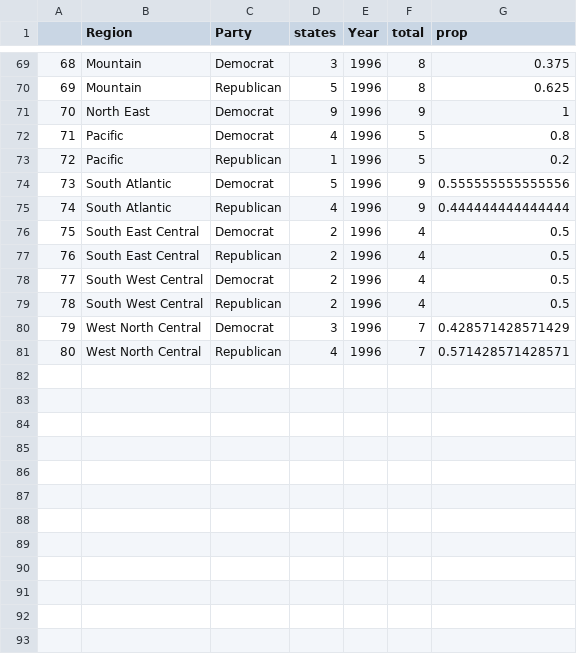
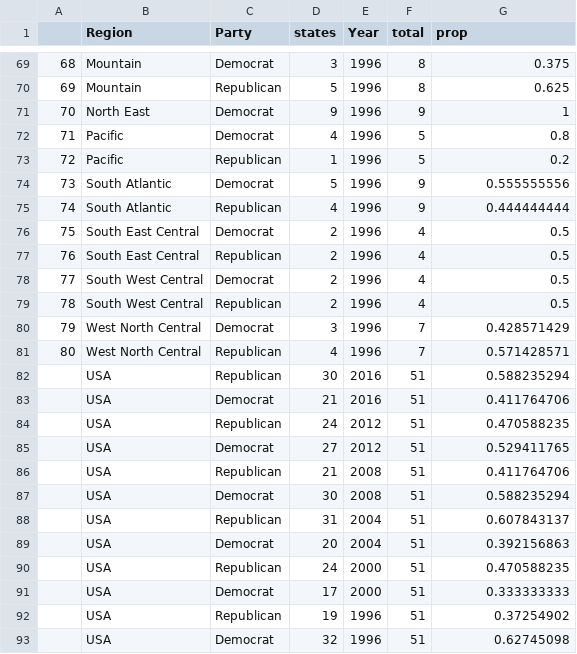
Before and after one commit to mubink51/FIT3179Assignment, a CSV file: np.csv, drawn as a sheet; only a part is shown, gaps mark what is left out; the diff covers the shown part only.

Commit message:
Add files via upload

```diff
--- a/np.csv
+++ b/np.csv
@@ -74,2 +74,2 @@
-"73","South Atlantic","Democrat",5,1996,9,0.555555555555556
-"74","South Atlantic","Republican",4,1996,9,0.444444444444444
+73,South Atlantic,Democrat,5,1996,9,0.555555556
+74,South Atlantic,Republican,4,1996,9,0.444444444
@@ -80,2 +80,14 @@
-"79","West North Central","Democrat",3,1996,7,0.428571428571429
-"80","West North Central","Republican",4,1996,7,0.571428571428571
+79,West North Central,Democrat,3,1996,7,0.428571429
+80,West North Central,Republican,4,1996,7,0.571428571
+,USA,Republican,30,2016,51,0.588235294
+,USA,Democrat,21,2016,51,0.411764706
+,USA,Republican,24,2012,51,0.470588235
+,USA,Democrat,27,2012,51,0.529411765
+,USA,Republican,21,2008,51,0.411764706
+,USA,Democrat,30,2008,51,0.588235294
+,USA,Republican,31,2004,51,0.607843137
+,USA,Democrat,20,2004,51,0.392156863
+,USA,Republican,24,2000,51,0.470588235
+,USA,Democrat,17,2000,51,0.333333333
+,USA,Republican,19,1996,51,0.37254902
+,USA,Democrat,32,1996,51,0.62745098
```
Also changed, not shown: 24 edited cells elsewhere in this file.
